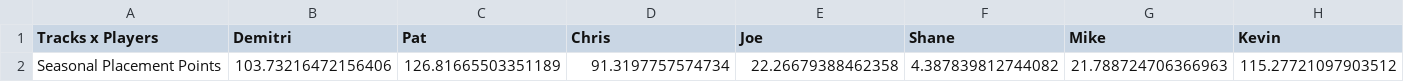
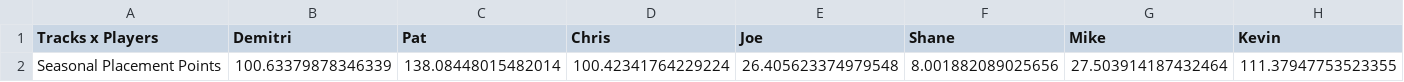
Before and after one commit to PatrickMarinich/Kartnite_Stats, a CSV file: versus_races/stats_csv/all_time/All-Time Kartnite Stats - All-Time Seeding.csv, drawn as a sheet; only a part is shown; removed rows and columns are numbered as before the commit, all else as after; rows hold the shown columns only; the diff names each change by its address in the sheet, - before the commit and + after, or states it on an @@ line.

```diff
--- a/versus_races/stats_csv/all_time/All-Time Kartnite Stats - All-Time Seeding.csv
+++ b/versus_races/stats_csv/all_time/All-Time Kartnite Stats - All-Time Seeding.csv
-row 2: Seasonal Placement Points | 103.73216472156406 | 126.81665503351189 | 91.3197757574734 | 22.26679388462358 | 4.387839812744082 | 21.788724706366963 | 115.27721097903512
+row 2: Seasonal Placement Points | 100.63379878346339 | 138.08448015482014 | 100.42341764229224 | 26.405623374979548 | 8.001882089025656 | 27.503914187432464 | 111.37947753523355
```
Also changed, not shown: versus_races/stats_csv/all_time/All-Time Kartnite Stats - Placement Stats.csv, versus_races/stats_csv/all_time/All-Time Kartnite Stats - Race Count.csv, 13 other files.
